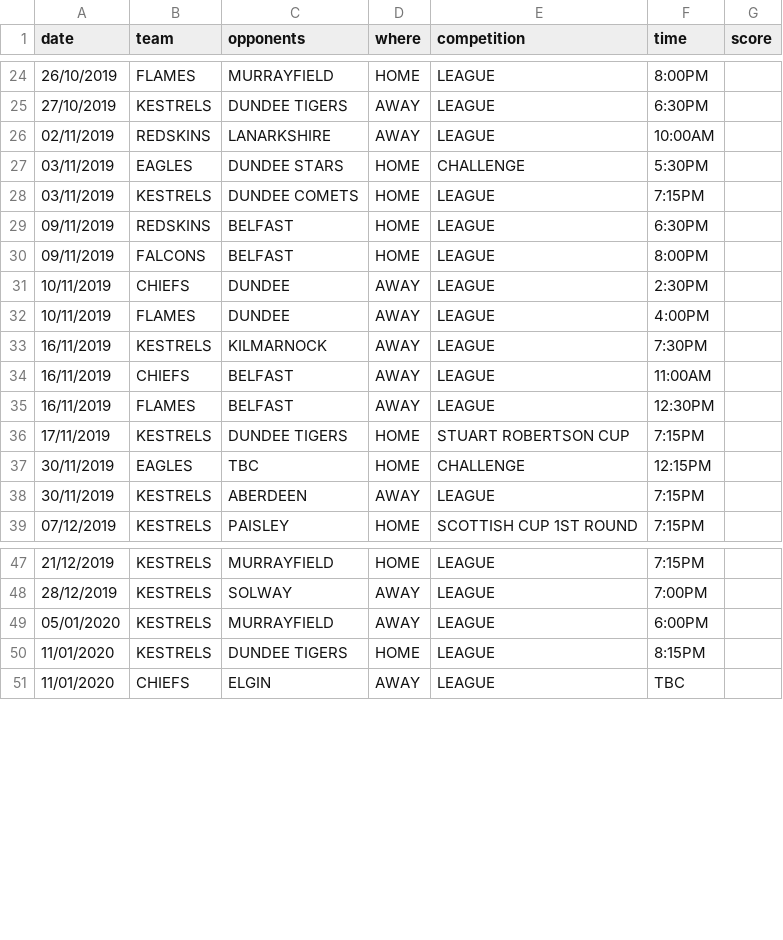
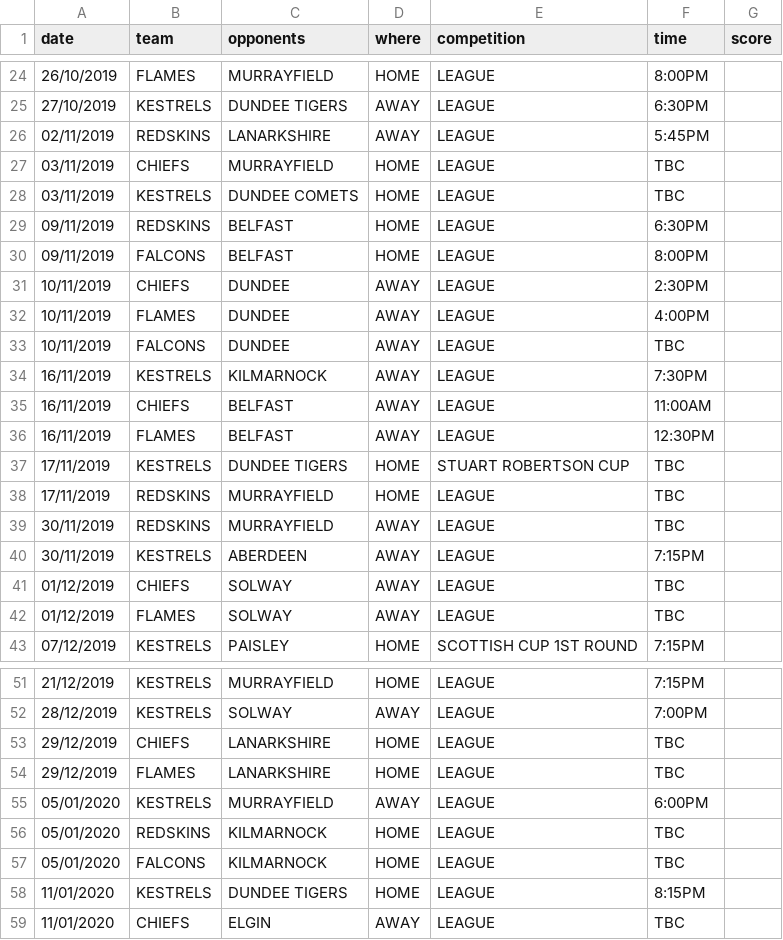
Before and after one commit to neilkeddie/Kirkcaldy-Ice-Hockey-Club, a CSV file: public/data/HockeyFixtures.csv, drawn as a sheet; only a part is shown, gaps mark what is left out; the diff covers the shown part only.

```diff
--- a/public/data/HockeyFixtures.csv
+++ b/public/data/HockeyFixtures.csv
@@ -25,5 +25,5 @@
 "27/10/2019","KESTRELS","DUNDEE TIGERS","AWAY","LEAGUE","6:30PM",""
-"02/11/2019","REDSKINS","LANARKSHIRE","AWAY","LEAGUE","10:00AM",""
-"03/11/2019","EAGLES","DUNDEE STARS","HOME","CHALLENGE","5:30PM",""
-"03/11/2019","KESTRELS","DUNDEE COMETS","HOME","LEAGUE","7:15PM",""
+"02/11/2019","REDSKINS","LANARKSHIRE","AWAY","LEAGUE","5:45PM",""
+"03/11/2019","CHIEFS","MURRAYFIELD","HOME","LEAGUE","TBC",""
+"03/11/2019","KESTRELS","DUNDEE COMETS","HOME","LEAGUE","TBC",""
 "09/11/2019","REDSKINS","BELFAST","HOME","LEAGUE","6:30PM",""
@@ -32,2 +32,3 @@
 "10/11/2019","FLAMES","DUNDEE","AWAY","LEAGUE","4:00PM",""
+"10/11/2019","FALCONS","DUNDEE","AWAY","LEAGUE","TBC",""
 "16/11/2019","KESTRELS","KILMARNOCK","AWAY","LEAGUE","7:30PM",""
@@ -35,5 +36,8 @@
 "16/11/2019","FLAMES","BELFAST","AWAY","LEAGUE","12:30PM",""
-"17/11/2019","KESTRELS","DUNDEE TIGERS","HOME","STUART ROBERTSON CUP","7:15PM",""
-"30/11/2019","EAGLES","TBC","HOME","CHALLENGE","12:15PM",""
+"17/11/2019","KESTRELS","DUNDEE TIGERS","HOME","STUART ROBERTSON CUP","TBC",""
+"17/11/2019","REDSKINS","MURRAYFIELD","HOME","LEAGUE","TBC",""
+"30/11/2019","REDSKINS","MURRAYFIELD","AWAY","LEAGUE","TBC",""
 "30/11/2019","KESTRELS","ABERDEEN","AWAY","LEAGUE","7:15PM",""
+"01/12/2019","CHIEFS","SOLWAY","AWAY","LEAGUE","TBC",""
+"01/12/2019","FLAMES","SOLWAY","AWAY","LEAGUE","TBC",""
 "07/12/2019","KESTRELS","PAISLEY","HOME","SCOTTISH CUP 1ST ROUND","7:15PM",""
@@ -48,3 +52,7 @@
 "28/12/2019","KESTRELS","SOLWAY","AWAY","LEAGUE","7:00PM",""
+"29/12/2019","CHIEFS","LANARKSHIRE","HOME","LEAGUE","TBC",""
+"29/12/2019","FLAMES","LANARKSHIRE","HOME","LEAGUE","TBC",""
 "05/01/2020","KESTRELS","MURRAYFIELD","AWAY","LEAGUE","6:00PM",""
+"05/01/2020","REDSKINS","KILMARNOCK","HOME","LEAGUE","TBC",""
+"05/01/2020","FALCONS","KILMARNOCK","HOME","LEAGUE","TBC",""
 "11/01/2020","KESTRELS","DUNDEE TIGERS","HOME","LEAGUE","8:15PM",""
```
Also changed, not shown: 10 added rows and 1 edited cell elsewhere in this file.
